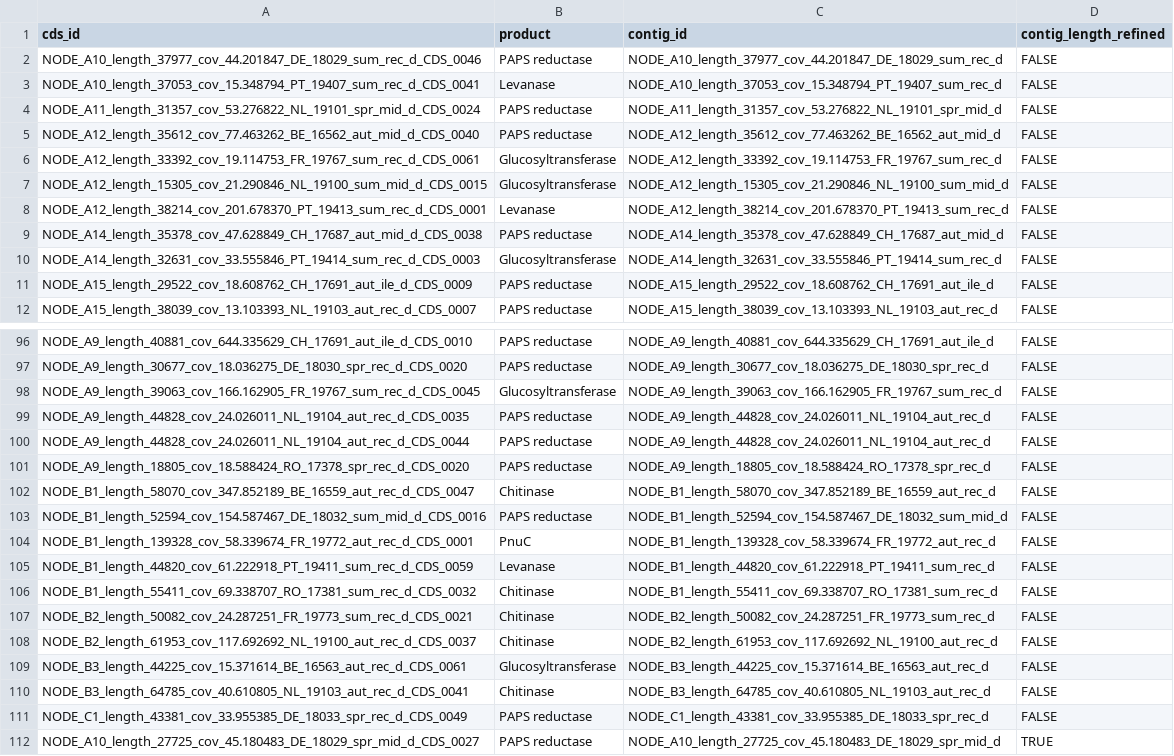
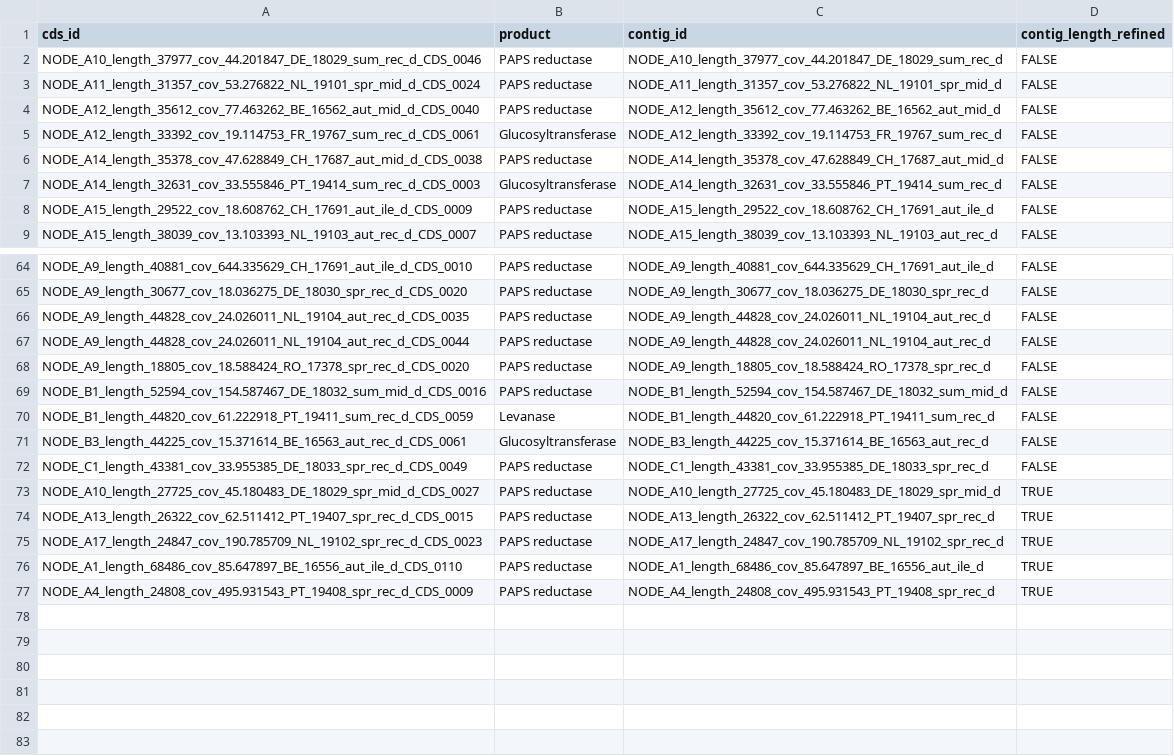
Before and after one commit to nikolasbasler/BPhage, a TSV file: data/AMG_CDSs.tsv, drawn as a sheet; only a part is shown, gaps mark what is left out; the shorter side is filled out with more unchanged rows; the diff covers the shown part only.

```diff
--- a/data/AMG_CDSs.tsv
+++ b/data/AMG_CDSs.tsv
@@ -2,3 +2,2 @@ cds_id	product	contig_id	contig_length_refined
 NODE_A10_length_37977_cov_44.201847_DE_18029_sum_rec_d_CDS_0046	PAPS reductase	NODE_A10_length_37977_cov_44.201847_DE_18029_sum_rec_d	FALSE
-NODE_A10_length_37053_cov_15.348794_PT_19407_sum_rec_d_CDS_0041	Levanase	NODE_A10_length_37053_cov_15.348794_PT_19407_sum_rec_d	FALSE
 NODE_A11_length_31357_cov_53.276822_NL_19101_spr_mid_d_CDS_0024	PAPS reductase	NODE_A11_length_31357_cov_53.276822_NL_19101_spr_mid_d	FALSE
@@ -6,4 +5,2 @@ NODE_A12_length_35612_cov_77.463262_BE_16562_aut_mid_d_CDS_0040	PAPS reductase	N
 NODE_A12_length_33392_cov_19.114753_FR_19767_sum_rec_d_CDS_0061	Glucosyltransferase	NODE_A12_length_33392_cov_19.114753_FR_19767_sum_rec_d	FALSE
-NODE_A12_length_15305_cov_21.290846_NL_19100_sum_mid_d_CDS_0015	Glucosyltransferase	NODE_A12_length_15305_cov_21.290846_NL_19100_sum_mid_d	FALSE
-NODE_A12_length_38214_cov_201.678370_PT_19413_sum_rec_d_CDS_0001	Levanase	NODE_A12_length_38214_cov_201.678370_PT_19413_sum_rec_d	FALSE
 NODE_A14_length_35378_cov_47.628849_CH_17687_aut_mid_d_CDS_0038	PAPS reductase	NODE_A14_length_35378_cov_47.628849_CH_17687_aut_mid_d	FALSE
@@ -97,3 +65,2 @@ NODE_A9_length_40881_cov_644.335629_CH_17691_aut_ile_d_CDS_0010	PAPS reductase	N
 NODE_A9_length_30677_cov_18.036275_DE_18030_spr_rec_d_CDS_0020	PAPS reductase	NODE_A9_length_30677_cov_18.036275_DE_18030_spr_rec_d	FALSE
-NODE_A9_length_39063_cov_166.162905_FR_19767_sum_rec_d_CDS_0045	Glucosyltransferase	NODE_A9_length_39063_cov_166.162905_FR_19767_sum_rec_d	FALSE
 NODE_A9_length_44828_cov_24.026011_NL_19104_aut_rec_d_CDS_0035	PAPS reductase	NODE_A9_length_44828_cov_24.026011_NL_19104_aut_rec_d	FALSE
@@ -101,11 +68,5 @@ NODE_A9_length_44828_cov_24.026011_NL_19104_aut_rec_d_CDS_0044	PAPS reductase	NO
 NODE_A9_length_18805_cov_18.588424_RO_17378_spr_rec_d_CDS_0020	PAPS reductase	NODE_A9_length_18805_cov_18.588424_RO_17378_spr_rec_d	FALSE
-NODE_B1_length_58070_cov_347.852189_BE_16559_aut_rec_d_CDS_0047	Chitinase	NODE_B1_length_58070_cov_347.852189_BE_16559_aut_rec_d	FALSE
 NODE_B1_length_52594_cov_154.587467_DE_18032_sum_mid_d_CDS_0016	PAPS reductase	NODE_B1_length_52594_cov_154.587467_DE_18032_sum_mid_d	FALSE
-NODE_B1_length_139328_cov_58.339674_FR_19772_aut_rec_d_CDS_0001	PnuC	NODE_B1_length_139328_cov_58.339674_FR_19772_aut_rec_d	FALSE
 NODE_B1_length_44820_cov_61.222918_PT_19411_sum_rec_d_CDS_0059	Levanase	NODE_B1_length_44820_cov_61.222918_PT_19411_sum_rec_d	FALSE
-NODE_B1_length_55411_cov_69.338707_RO_17381_sum_rec_d_CDS_0032	Chitinase	NODE_B1_length_55411_cov_69.338707_RO_17381_sum_rec_d	FALSE
-NODE_B2_length_50082_cov_24.287251_FR_19773_sum_rec_d_CDS_0021	Chitinase	NODE_B2_length_50082_cov_24.287251_FR_19773_sum_rec_d	FALSE
-NODE_B2_length_61953_cov_117.692692_NL_19100_aut_rec_d_CDS_0037	Chitinase	NODE_B2_length_61953_cov_117.692692_NL_19100_aut_rec_d	FALSE
 NODE_B3_length_44225_cov_15.371614_BE_16563_aut_rec_d_CDS_0061	Glucosyltransferase	NODE_B3_length_44225_cov_15.371614_BE_16563_aut_rec_d	FALSE
-NODE_B3_length_64785_cov_40.610805_NL_19103_aut_rec_d_CDS_0041	Chitinase	NODE_B3_length_64785_cov_40.610805_NL_19103_aut_rec_d	FALSE
 NODE_C1_length_43381_cov_33.955385_DE_18033_spr_rec_d_CDS_0049	PAPS reductase	NODE_C1_length_43381_cov_33.955385_DE_18033_spr_rec_d	FALSE
```
Also changed, not shown: 1 added row and 30 removed rows elsewhere in this file, 6 other files.
